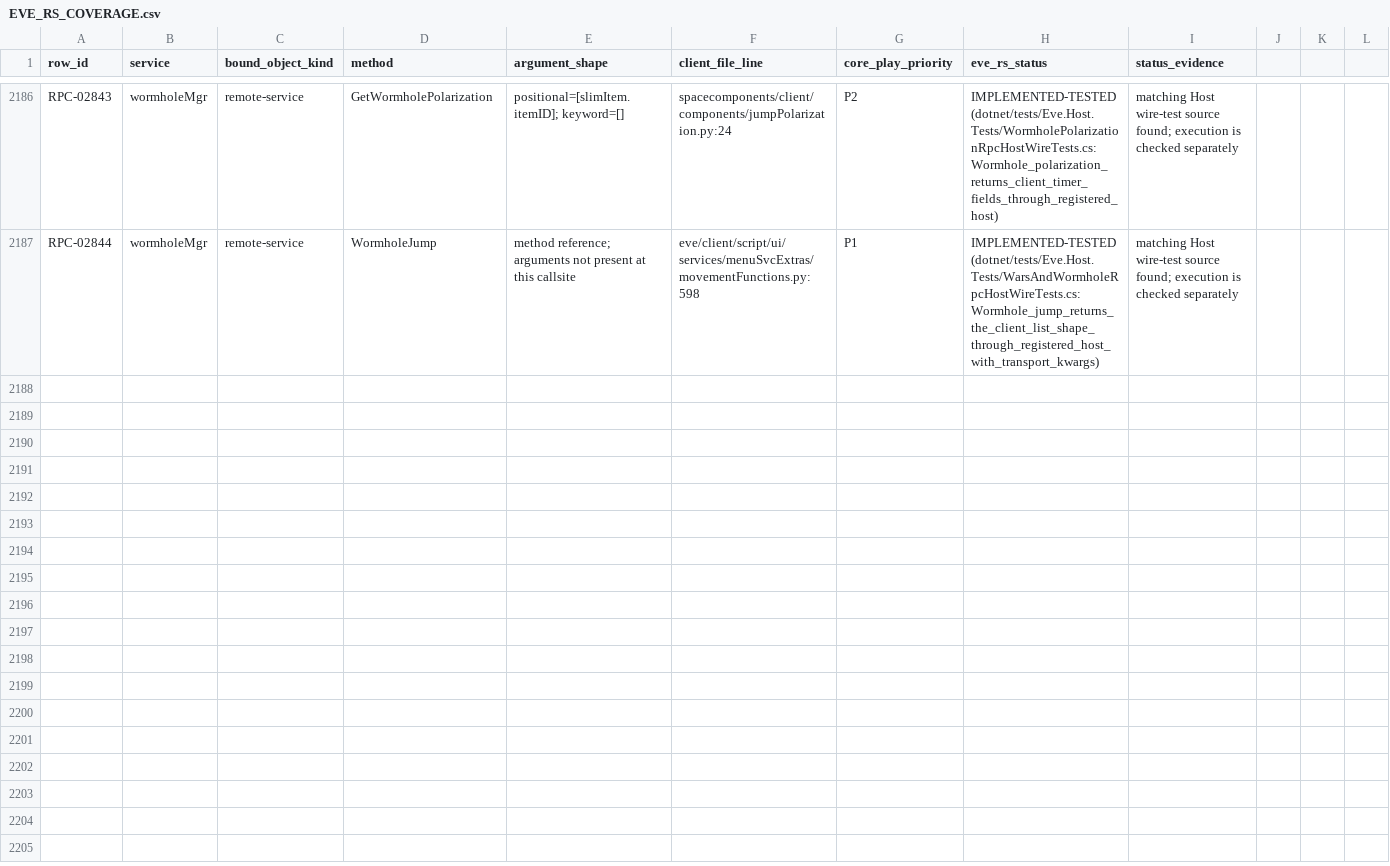
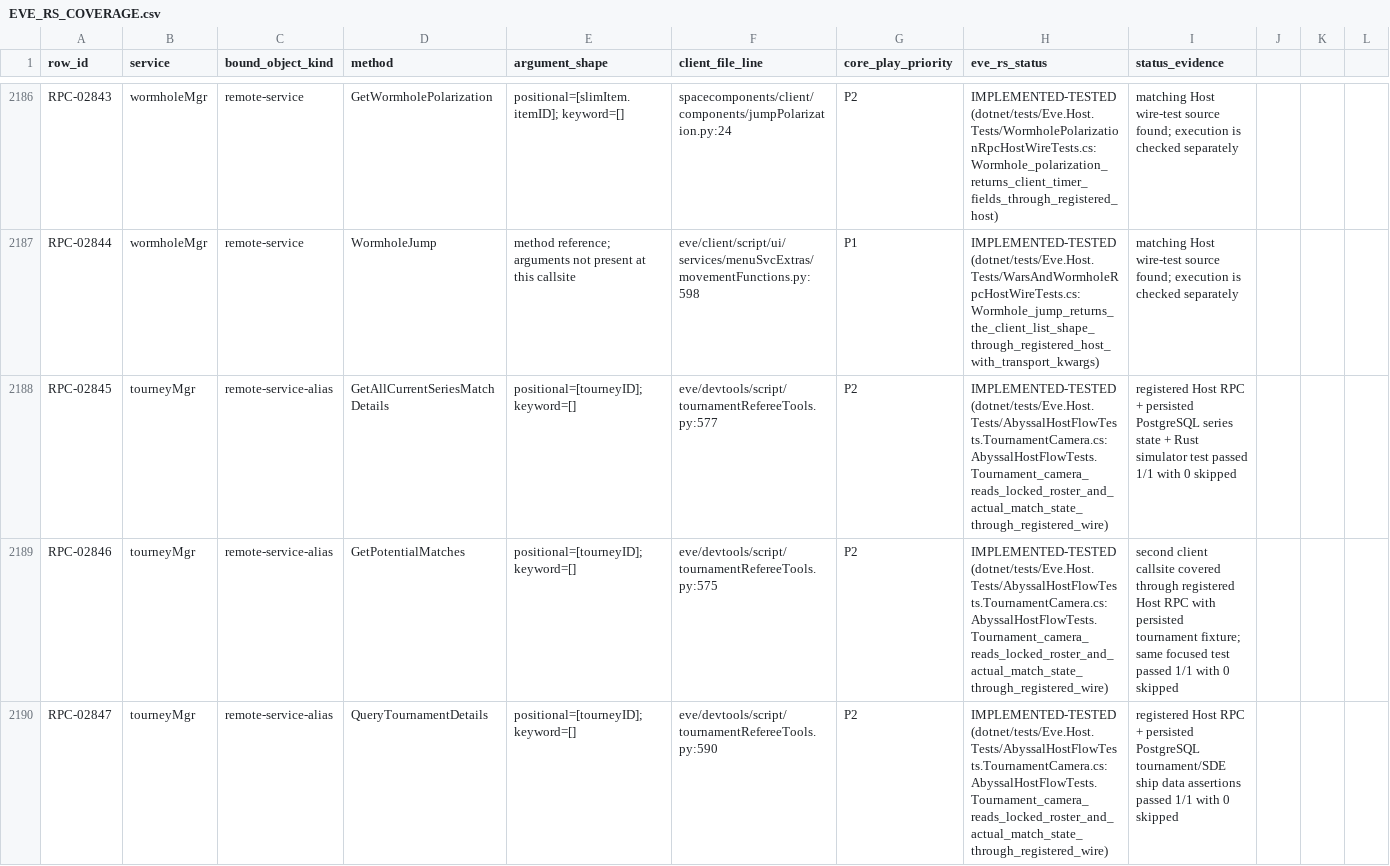
Before and after one commit to Fokiiiiiii/eve.rs, a CSV file: docs/project/service-audit/EVE_RS_COVERAGE.csv, drawn as a sheet; only a part is shown, gaps mark what is left out; the diff covers the shown part only; the diff names each change by its address in the sheet, - before the commit and + after, or states it on an @@ line.

Commit message:
test(tourney): cover remaining client RPC flows

```diff
--- a/docs/project/service-audit/EVE_RS_COVERAGE.csv
+++ b/docs/project/service-audit/EVE_RS_COVERAGE.csv
+row 2188: RPC-02845 | tourneyMgr | remote-service-alias | GetAllCurrentSeriesMatchDetails | positional=[tourneyID]; keyword=[] | eve/devtools/script/tournamentRefereeTools.py:577 | P2 | IMPLEMENTED-TESTED (dotnet/tests/Eve.Host.Tests/AbyssalHostFlowTests.TournamentCamera.cs:AbyssalHostFlowTests.Tournament_camera_reads_locked_roster_and_actual_match_state_through_registered_wire) | registered Host RPC + persisted PostgreSQL series state + Rust simulator test passed 1/1 with 0 skipped
+row 2189: RPC-02846 | tourneyMgr | remote-service-alias | GetPotentialMatches | positional=[tourneyID]; keyword=[] | eve/devtools/script/tournamentRefereeTools.py:575 | P2 | IMPLEMENTED-TESTED (dotnet/tests/Eve.Host.Tests/AbyssalHostFlowTests.TournamentCamera.cs:AbyssalHostFlowTests.Tournament_camera_reads_locked_roster_and_actual_match_state_through_registered_wire) | second client callsite covered through registered Host RPC with persisted tournament fixture; same focused test passed 1/1 with 0 skipped
+row 2190: RPC-02847 | tourneyMgr | remote-service-alias | QueryTournamentDetails | positional=[tourneyID]; keyword=[] | eve/devtools/script/tournamentRefereeTools.py:590 | P2 | IMPLEMENTED-TESTED (dotnet/tests/Eve.Host.Tests/AbyssalHostFlowTests.TournamentCamera.cs:AbyssalHostFlowTests.Tournament_camera_reads_locked_roster_and_actual_match_state_through_registered_wire) | registered Host RPC + persisted PostgreSQL tournament/SDE ship data assertions passed 1/1 with 0 skipped
```
Also changed, not shown: 2 added rows elsewhere in this file, 5 other files.
